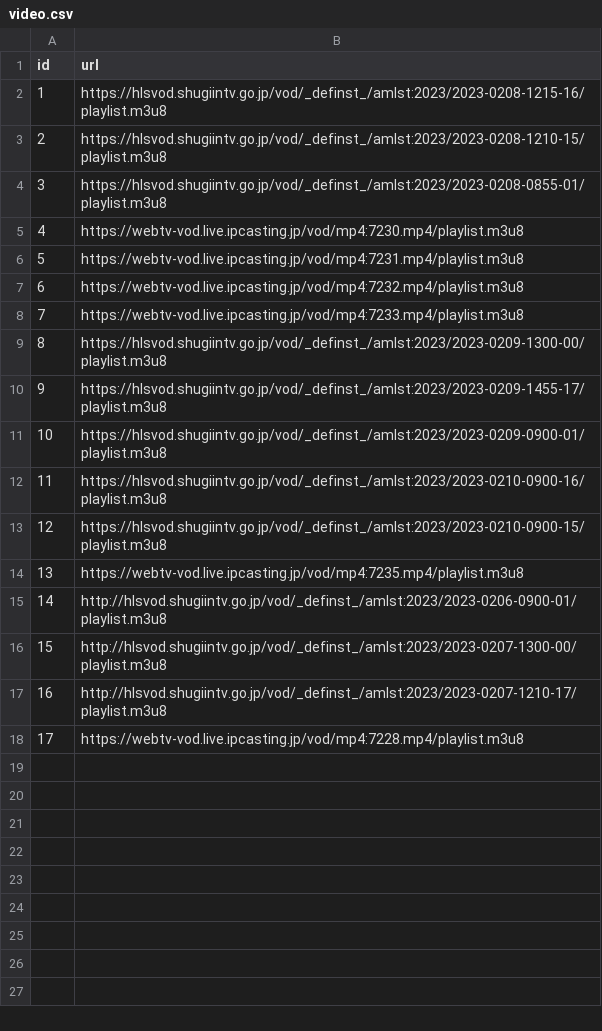
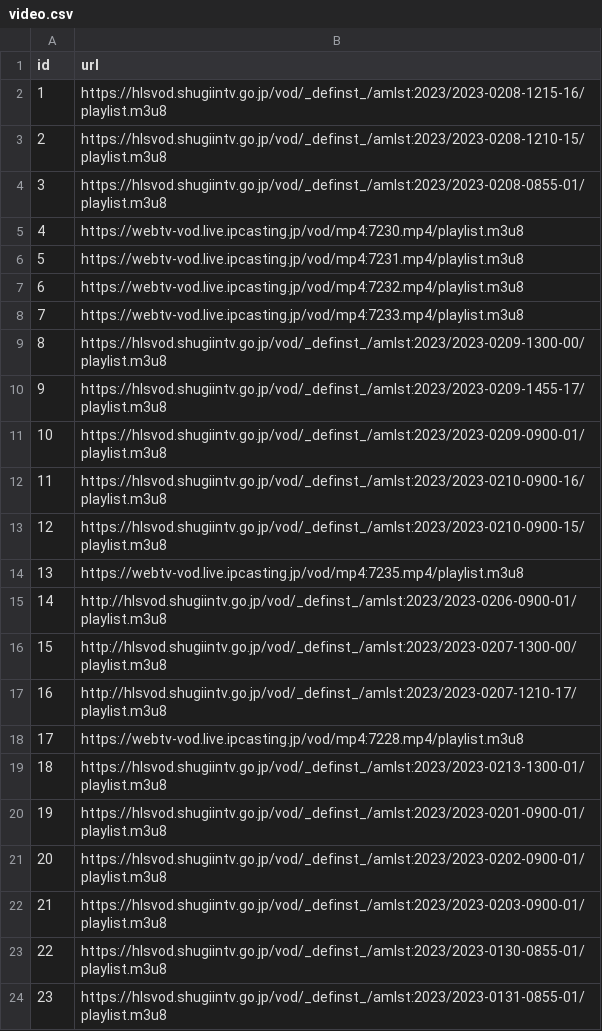
Before and after one commit to politylink/politylink-tube, a CSV file: data/video.csv, drawn as a sheet.

Commit message:
data

```diff
--- a/data/video.csv
+++ b/data/video.csv
@@ -18 +18,7 @@ id,url
 17,https://webtv-vod.live.ipcasting.jp/vod/mp4:7228.mp4/playlist.m3u8
+18,https://hlsvod.shugiintv.go.jp/vod/_definst_/amlst:2023/2023-0213-1300-01/playlist.m3u8
+19,https://hlsvod.shugiintv.go.jp/vod/_definst_/amlst:2023/2023-0201-0900-01/playlist.m3u8
+20,https://hlsvod.shugiintv.go.jp/vod/_definst_/amlst:2023/2023-0202-0900-01/playlist.m3u8
+21,https://hlsvod.shugiintv.go.jp/vod/_definst_/amlst:2023/2023-0203-0900-01/playlist.m3u8
+22,https://hlsvod.shugiintv.go.jp/vod/_definst_/amlst:2023/2023-0130-0855-01/playlist.m3u8
+23,https://hlsvod.shugiintv.go.jp/vod/_definst_/amlst:2023/2023-0131-0855-01/playlist.m3u8
```
